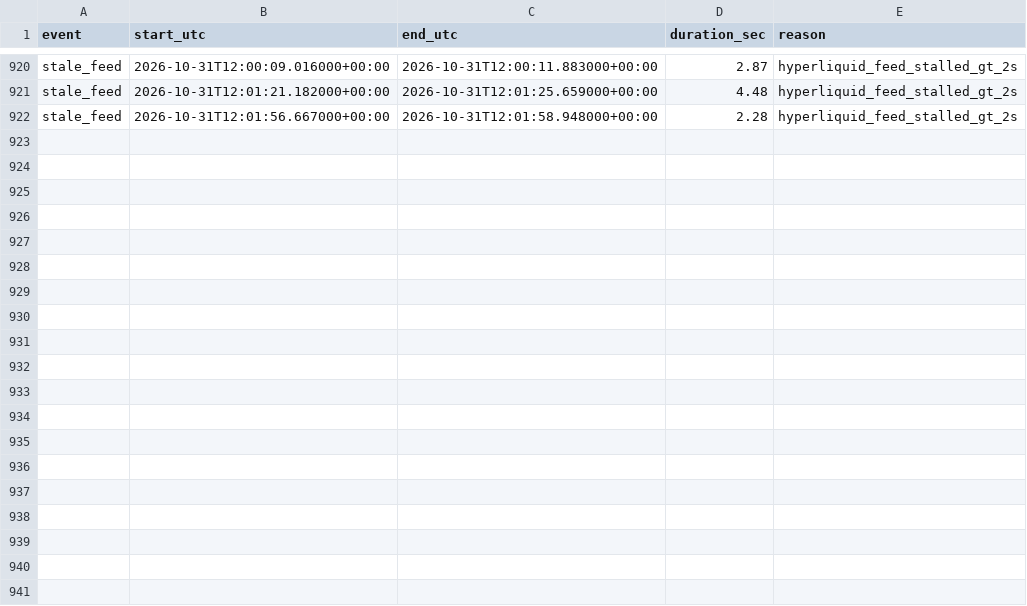
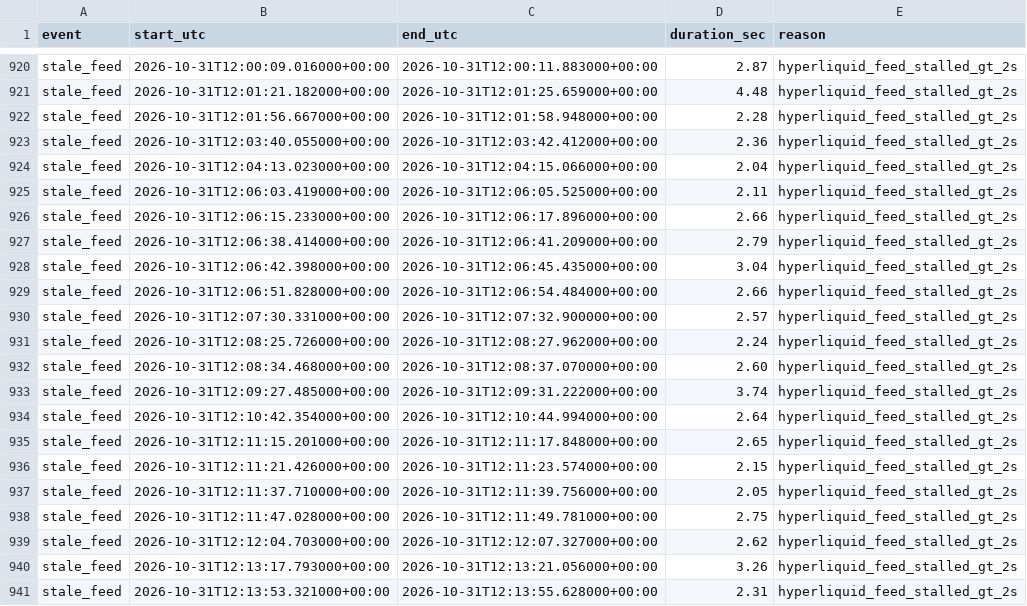
Before and after one commit to ryz-ryx/paper-mm, a CSV file: paper_mm2/data/downtime.csv, drawn as a sheet; only a part is shown, gaps mark what is left out; the diff covers the shown part only.

```diff
--- a/paper_mm2/data/downtime.csv
+++ b/paper_mm2/data/downtime.csv
@@ -922 +922,20 @@ stale_feed,2026-10-31T12:01:21.182000+00:00,2026-10-31T12:01:25.659000+00:00,4.4
 stale_feed,2026-10-31T12:01:56.667000+00:00,2026-10-31T12:01:58.948000+00:00,2.28,hyperliquid_feed_stalled_gt_2s
+stale_feed,2026-10-31T12:03:40.055000+00:00,2026-10-31T12:03:42.412000+00:00,2.36,hyperliquid_feed_stalled_gt_2s
+stale_feed,2026-10-31T12:04:13.023000+00:00,2026-10-31T12:04:15.066000+00:00,2.04,hyperliquid_feed_stalled_gt_2s
+stale_feed,2026-10-31T12:06:03.419000+00:00,2026-10-31T12:06:05.525000+00:00,2.11,hyperliquid_feed_stalled_gt_2s
+stale_feed,2026-10-31T12:06:15.233000+00:00,2026-10-31T12:06:17.896000+00:00,2.66,hyperliquid_feed_stalled_gt_2s
+stale_feed,2026-10-31T12:06:38.414000+00:00,2026-10-31T12:06:41.209000+00:00,2.79,hyperliquid_feed_stalled_gt_2s
+stale_feed,2026-10-31T12:06:42.398000+00:00,2026-10-31T12:06:45.435000+00:00,3.04,hyperliquid_feed_stalled_gt_2s
+stale_feed,2026-10-31T12:06:51.828000+00:00,2026-10-31T12:06:54.484000+00:00,2.66,hyperliquid_feed_stalled_gt_2s
+stale_feed,2026-10-31T12:07:30.331000+00:00,2026-10-31T12:07:32.900000+00:00,2.57,hyperliquid_feed_stalled_gt_2s
+stale_feed,2026-10-31T12:08:25.726000+00:00,2026-10-31T12:08:27.962000+00:00,2.24,hyperliquid_feed_stalled_gt_2s
+stale_feed,2026-10-31T12:08:34.468000+00:00,2026-10-31T12:08:37.070000+00:00,2.60,hyperliquid_feed_stalled_gt_2s
+stale_feed,2026-10-31T12:09:27.485000+00:00,2026-10-31T12:09:31.222000+00:00,3.74,hyperliquid_feed_stalled_gt_2s
+stale_feed,2026-10-31T12:10:42.354000+00:00,2026-10-31T12:10:44.994000+00:00,2.64,hyperliquid_feed_stalled_gt_2s
+stale_feed,2026-10-31T12:11:15.201000+00:00,2026-10-31T12:11:17.848000+00:00,2.65,hyperliquid_feed_stalled_gt_2s
+stale_feed,2026-10-31T12:11:21.426000+00:00,2026-10-31T12:11:23.574000+00:00,2.15,hyperliquid_feed_stalled_gt_2s
+stale_feed,2026-10-31T12:11:37.710000+00:00,2026-10-31T12:11:39.756000+00:00,2.05,hyperliquid_feed_stalled_gt_2s
+stale_feed,2026-10-31T12:11:47.028000+00:00,2026-10-31T12:11:49.781000+00:00,2.75,hyperliquid_feed_stalled_gt_2s
+stale_feed,2026-10-31T12:12:04.703000+00:00,2026-10-31T12:12:07.327000+00:00,2.62,hyperliquid_feed_stalled_gt_2s
+stale_feed,2026-10-31T12:13:17.793000+00:00,2026-10-31T12:13:21.056000+00:00,3.26,hyperliquid_feed_stalled_gt_2s
+stale_feed,2026-10-31T12:13:53.321000+00:00,2026-10-31T12:13:55.628000+00:00,2.31,hyperliquid_feed_stalled_gt_2s
```
Also changed, not shown: 12 added rows elsewhere in this file, 4 other files.
